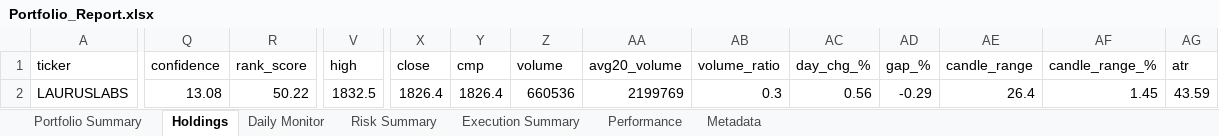
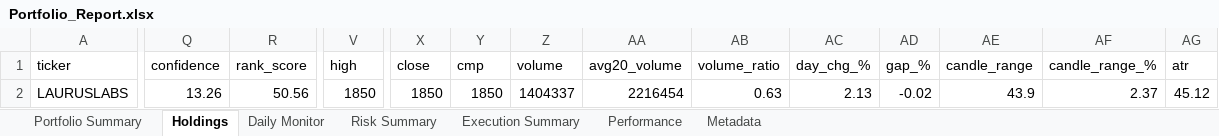
Before and after one commit to PavanSaiNekkala/Scanner, an Excel workbook: scanner_monitor/reports/latest/Portfolio_Report.xlsx, sheet Holdings, drawn as a sheet; only a part is shown, gaps mark what is left out; values as stored, in another font and other column widths than the file's, no borders; the diff covers the shown part only; the diff names each change by its address in the sheet, - before the commit and + after, or states it on an @@ line.

```diff
--- a/scanner_monitor/reports/latest/Portfolio_Report.xlsx (sheet Holdings)
+++ b/scanner_monitor/reports/latest/Portfolio_Report.xlsx (sheet Holdings)
-Q2 (confidence): 13.08
+Q2 (confidence): 13.26
-R2 (rank_score): 50.22
+R2 (rank_score): 50.56
-V2 (high): 1832.5
+V2 (high): 1850
-X2 (close): 1826.4
+X2 (close): 1850
-Y2 (cmp): 1826.4
+Y2 (cmp): 1850
-Z2 (volume): 660536
+Z2 (volume): 1404337
-AA2 (avg20_volume): 2199769
+AA2 (avg20_volume): 2216454
-AB2 (volume_ratio): 0.3
+AB2 (volume_ratio): 0.63
-AC2 (day_chg_%): 0.56
+AC2 (day_chg_%): 2.13
-AD2 (gap_%): -0.29
+AD2 (gap_%): -0.02
-AE2 (candle_range): 26.4
+AE2 (candle_range): 43.9
-AF2 (candle_range_%): 1.45
+AF2 (candle_range_%): 2.37
-AG2 (atr): 43.59
+AG2 (atr): 45.12
```
Also changed, not shown: 95 edited cells elsewhere in this sheet, sheet Daily Monitor, sheet Risk Summary, sheet Metadata, 14 other files.
